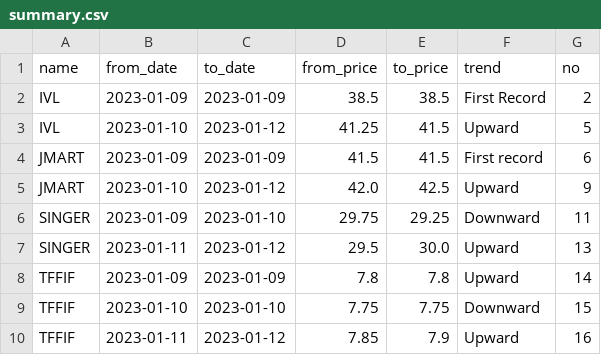
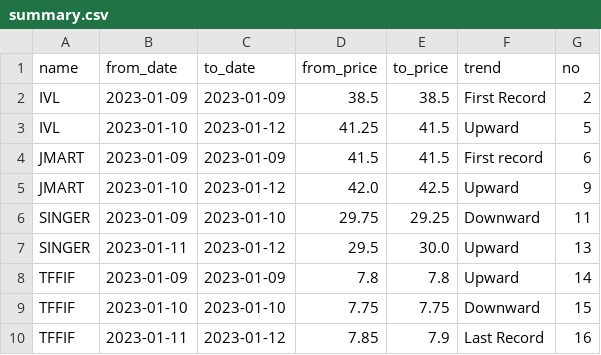
Before and after one commit to santimcs/A7, a CSV file: CSV/summary.csv, drawn as a sheet.

```diff
--- a/CSV/summary.csv
+++ b/CSV/summary.csv
@@ -9,2 +9,2 @@ TFFIF,2023-01-09,2023-01-09,7.8,7.8,Upward,14
 TFFIF,2023-01-10,2023-01-10,7.75,7.75,Downward,15
-TFFIF,2023-01-11,2023-01-12,7.85,7.9,Upward,16
+TFFIF,2023-01-11,2023-01-12,7.85,7.9,Last Record,16
```
Also changed, not shown: 1 other file.
